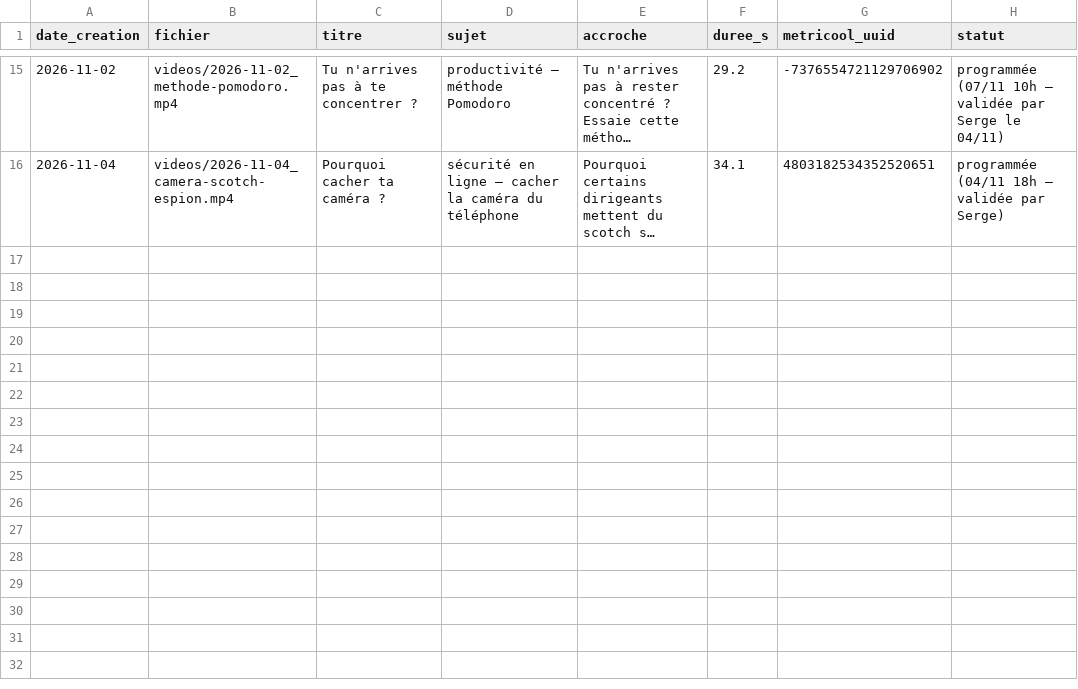
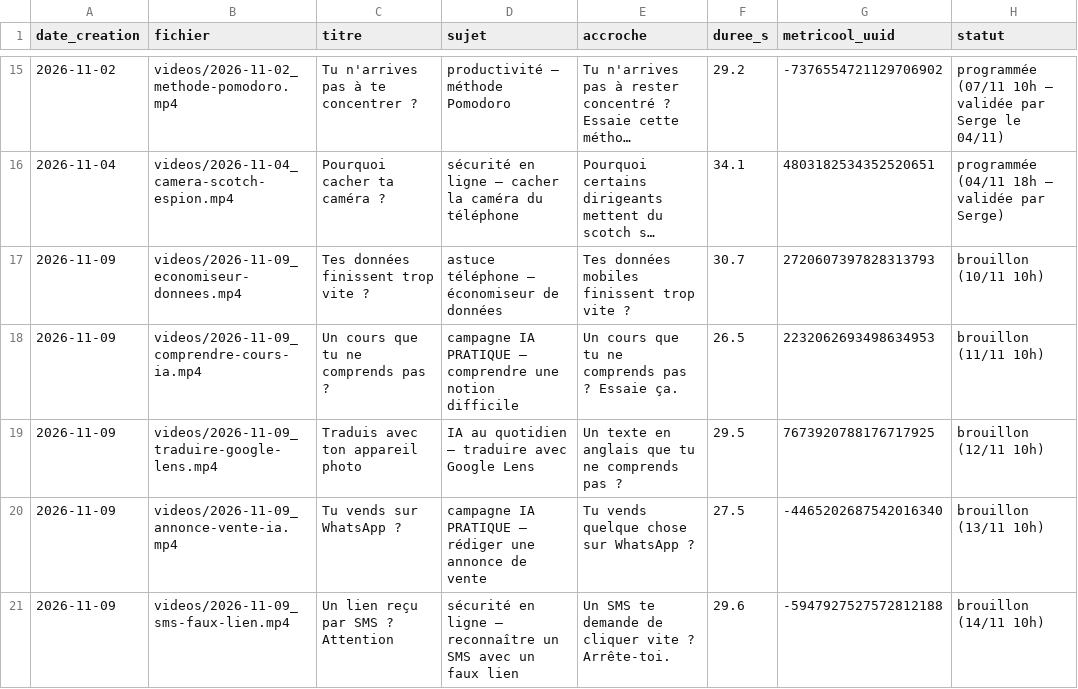
Before and after one commit to kyungu775-gif/motivatio-videos, a CSV file: journal/videos.csv, drawn as a sheet; only a part is shown, gaps mark what is left out; long unchanged cells end in …; the diff names each change by its address in the sheet, - before the commit and + after, or states it on an @@ line.

```diff
--- a/journal/videos.csv
+++ b/journal/videos.csv
+row 17: 2026-11-09 | videos/2026-11-09_economiseur-donnees.mp4 | Tes données finissent trop vite ? | astuce téléphone – économiseur de données | Tes données mobiles finissent trop vite ? | 30.7 | 2720607397828313793 | brouillon (10/11 10h)
+row 18: 2026-11-09 | videos/2026-11-09_comprendre-cours-ia.mp4 | Un cours que tu ne comprends pas ? | campagne IA PRATIQUE – comprendre une notion difficile | Un cours que tu ne comprends pas ? Essaie ça. | 26.5 | 2232062693498634953 | brouillon (11/11 10h)
+row 19: 2026-11-09 | videos/2026-11-09_traduire-google-lens.mp4 | Traduis avec ton appareil photo | IA au quotidien – traduire avec Google Lens | Un texte en anglais que tu ne comprends pas ? | 29.5 | 7673920788176717925 | brouillon (12/11 10h)
+row 20: 2026-11-09 | videos/2026-11-09_annonce-vente-ia.mp4 | Tu vends sur WhatsApp ? | campagne IA PRATIQUE – rédiger une annonce de vente | Tu vends quelque chose sur WhatsApp ? | 27.5 | -4465202687542016340 | brouillon (13/11 10h)
+row 21: 2026-11-09 | videos/2026-11-09_sms-faux-lien.mp4 | Un lien reçu par SMS ? Attention | sécurité en ligne – reconnaître un SMS avec un faux lien | Un SMS te demande de cliquer vite ? Arrête-toi. | 29.6 | -5947927527572812188 | brouillon (14/11 10h)
```
Also changed, not shown: journal/suivi_commercial.csv, 1 other file.
